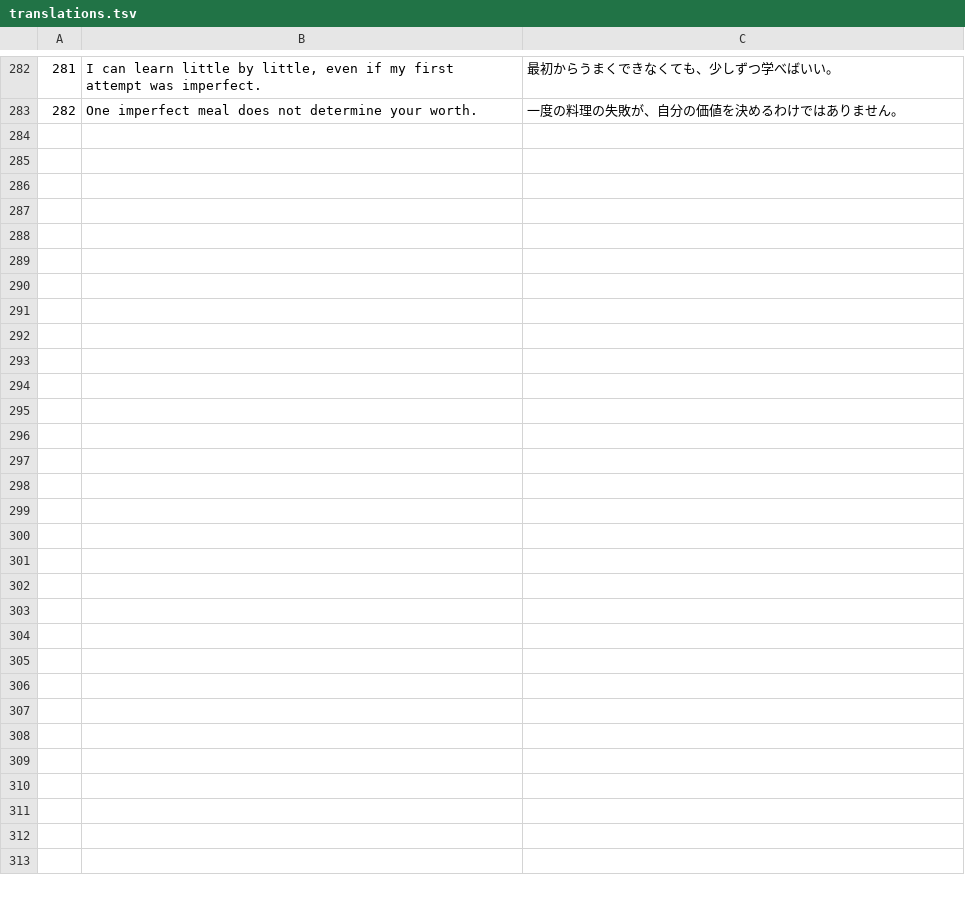
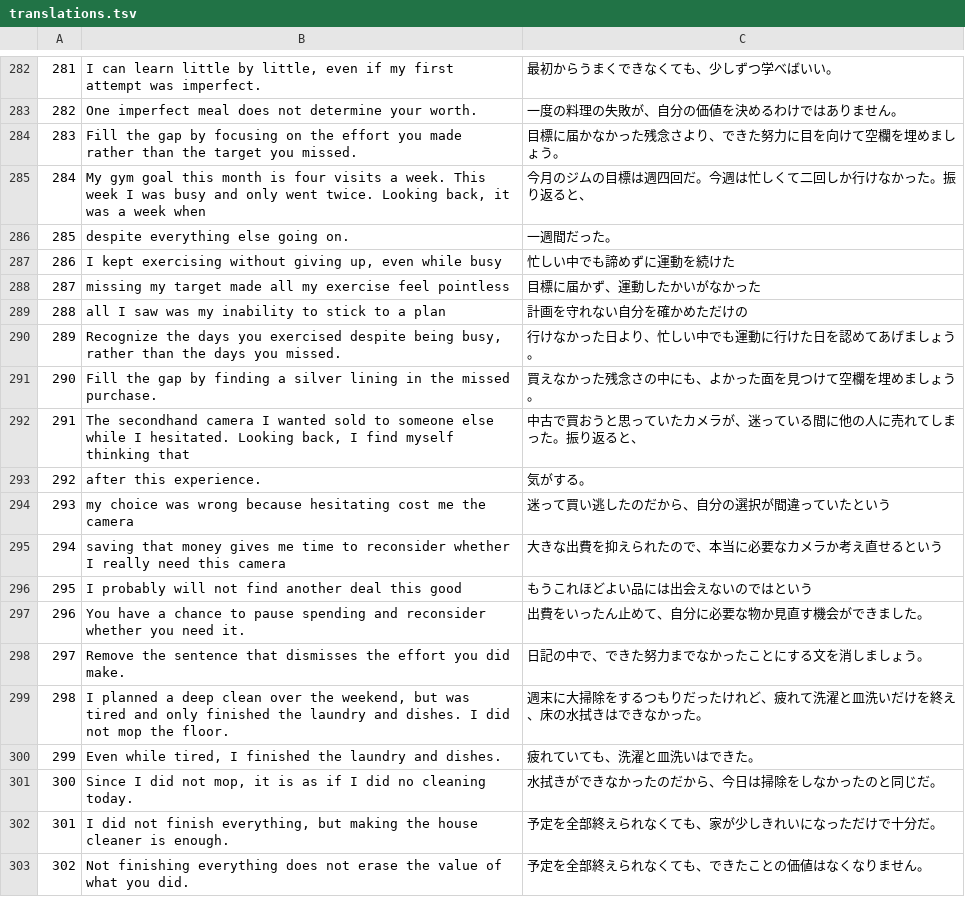
Before and after one commit to SOMA-OneTwoThree/moly-backend, a TSV file: content/trainings/translations.tsv, drawn as a sheet; only a part is shown, gaps mark what is left out; the diff covers the shown part only; the diff names each change by its address in the sheet, - before the commit and + after, or states it on an @@ line.

Commit message:
Refine five training questions with approved natural wording

```diff
--- a/content/trainings/translations.tsv
+++ b/content/trainings/translations.tsv
+row 284: 283 | Fill the gap by focusing on the effort you made rather than the target you missed. | 目標に届かなかった残念さより、できた努力に目を向けて空欄を埋めましょう。
+row 285: 284 | My gym goal this month is four visits a week. This week I was busy and only went twice. Looking back, it was a week when | 今月のジムの目標は週四回だ。今週は忙しくて二回しか行けなかった。振り返ると、
+row 286: 285 | despite everything else going on. | 一週間だった。
+row 287: 286 | I kept exercising without giving up, even while busy | 忙しい中でも諦めずに運動を続けた
+row 288: 287 | missing my target made all my exercise feel pointless | 目標に届かず、運動したかいがなかった
+row 289: 288 | all I saw was my inability to stick to a plan | 計画を守れない自分を確かめただけの
+row 290: 289 | Recognize the days you exercised despite being busy, rather than the days you missed. | 行けなかった日より、忙しい中でも運動に行けた日を認めてあげましょう。
+row 291: 290 | Fill the gap by finding a silver lining in the missed purchase. | 買えなかった残念さの中にも、よかった面を見つけて空欄を埋めましょう。
+row 292: 291 | The secondhand camera I wanted sold to someone else while I hesitated. Looking back, I find myself thinking that | 中古で買おうと思っていたカメラが、迷っている間に他の人に売れてしまった。振り返ると、
+row 293: 292 | after this experience. | 気がする。
+row 294: 293 | my choice was wrong because hesitating cost me the camera | 迷って買い逃したのだから、自分の選択が間違っていたという
+row 295: 294 | saving that money gives me time to reconsider whether I really need this camera | 大きな出費を抑えられたので、本当に必要なカメラか考え直せるという
+row 296: 295 | I probably will not find another deal this good | もうこれほどよい品には出会えないのではという
+row 297: 296 | You have a chance to pause spending and reconsider whether you need it. | 出費をいったん止めて、自分に必要な物か見直す機会ができました。
+row 298: 297 | Remove the sentence that dismisses the effort you did make. | 日記の中で、できた努力までなかったことにする文を消しましょう。
+row 299: 298 | I planned a deep clean over the weekend, but was tired and only finished the laundry and dishes. I did not mop the floor. | 週末に大掃除をするつもりだったけれど、疲れて洗濯と皿洗いだけを終え、床の水拭きはできなかった。
+row 300: 299 | Even while tired, I finished the laundry and dishes. | 疲れていても、洗濯と皿洗いはできた。
+row 301: 300 | Since I did not mop, it is as if I did no cleaning today. | 水拭きができなかったのだから、今日は掃除をしなかったのと同じだ。
+row 302: 301 | I did not finish everything, but making the house cleaner is enough. | 予定を全部終えられなくても、家が少しきれいになっただけで十分だ。
+row 303: 302 | Not finishing everything does not erase the value of what you did. | 予定を全部終えられなくても、できたことの価値はなくなりません。
```
Also changed, not shown: 12 added rows elsewhere in this file, 4 other files.
